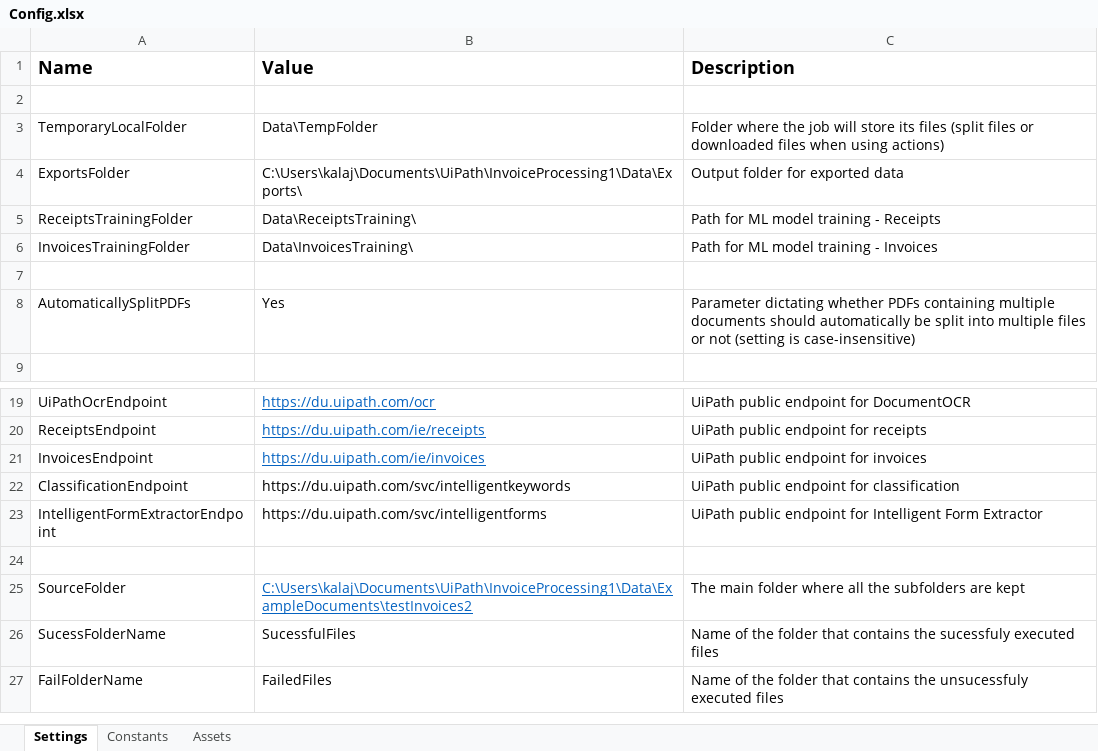
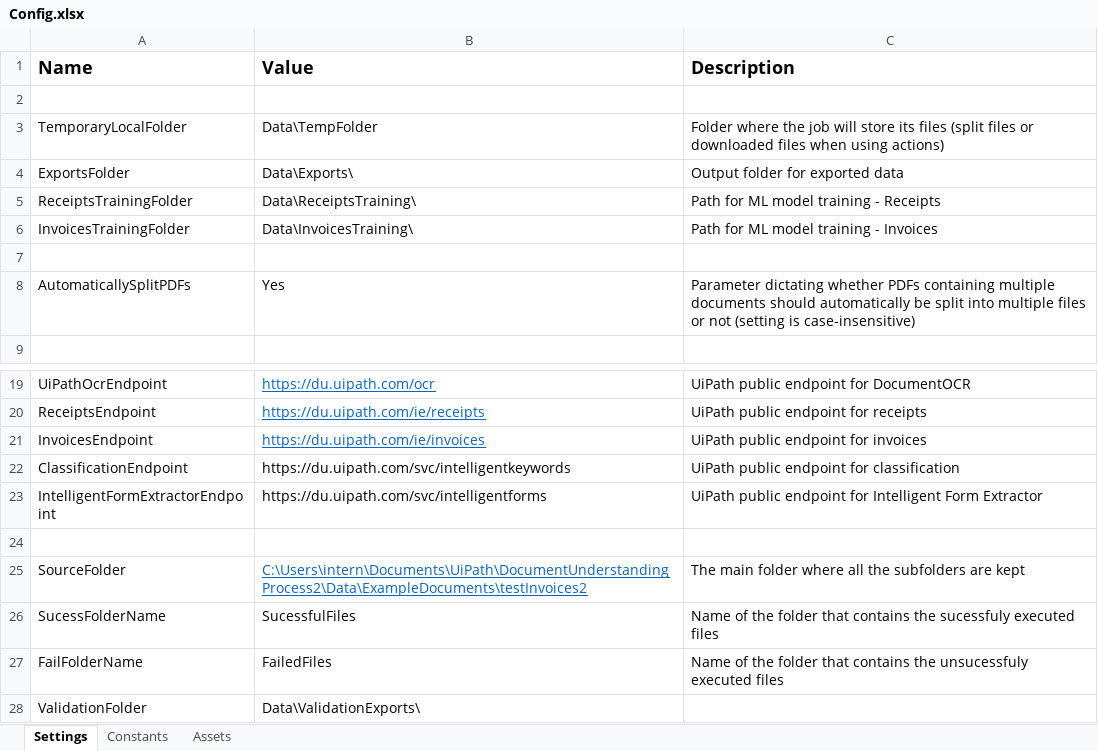
Before and after one commit to MarijaKrpacovska/InvoiceProcessing, an Excel workbook: Data/Config.xlsx, sheet Settings, drawn as a sheet; only a part is shown, gaps mark what is left out; values as stored, in another font and other column widths than the file's, no borders; the diff names each change by its address in the sheet, - before the commit and + after, or states it on an @@ line.

```diff
--- a/Data/Config.xlsx (sheet Settings)
+++ b/Data/Config.xlsx (sheet Settings)
-B4 (Value): C:\Users\kalaj\Documents\UiPath\InvoiceProcessing1\Data\Exports\
+B4 (Value): Data\Exports\
-B25 (Value): C:\Users\kalaj\Documents\UiPath\InvoiceProcessing1\Data\ExampleDocuments\testInvoices2
+B25 (Value): C:\Users\intern\Documents\UiPath\DocumentUnderstandingProcess2\Data\ExampleDocuments\testInvoices2
+row 28: ValidationFolder | Data\ValidationExports\
```
Also changed, not shown: 50 other files.
